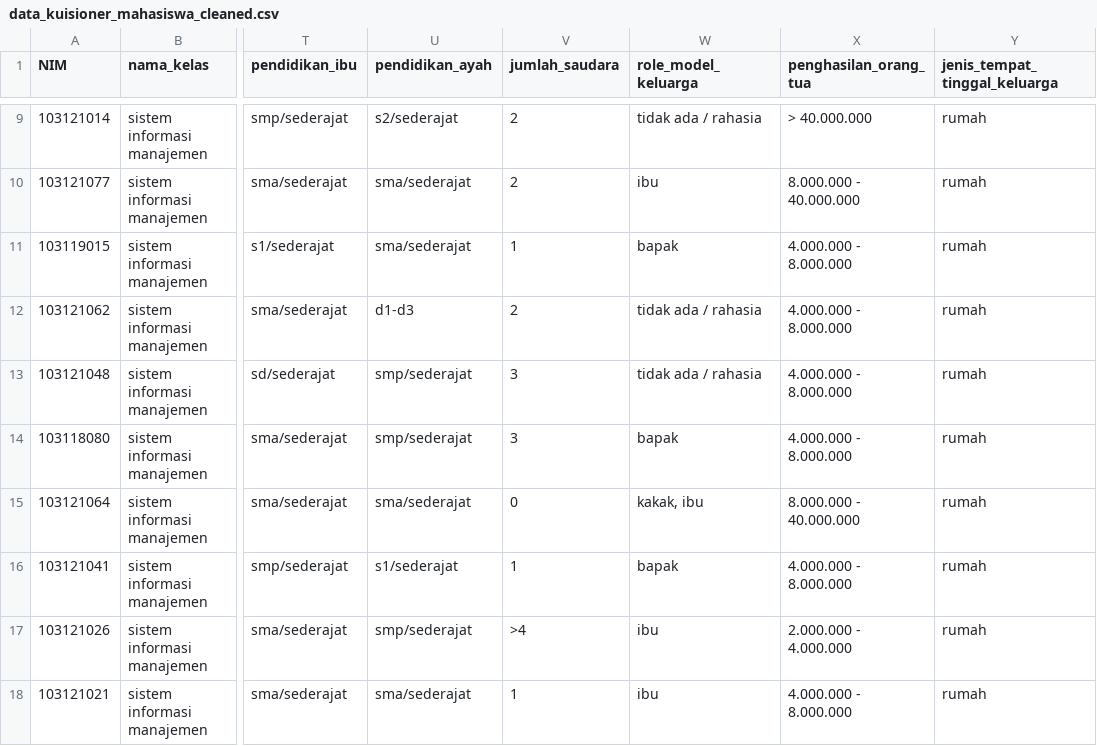
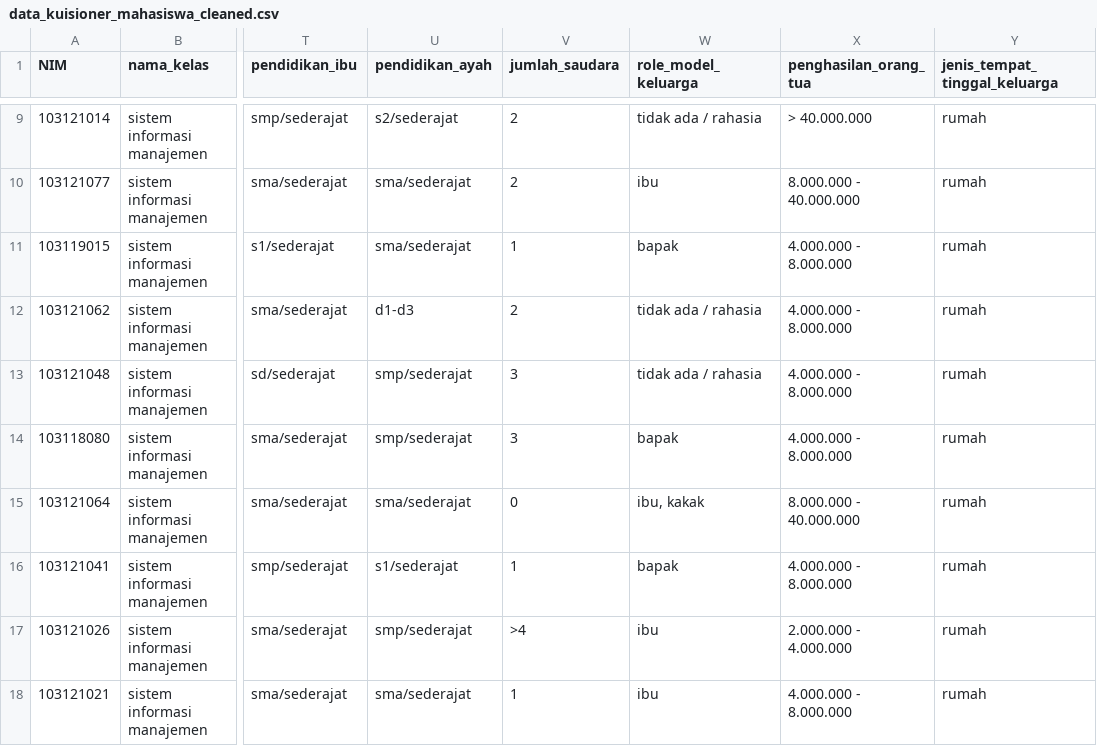
Before and after one commit to arsyadCode/ProjekTA_UPERESEARCH, a CSV file: Udin/data_kuisioner_mahasiswa_cleaned.csv, drawn as a sheet; only a part is shown, gaps mark what is left out; the diff names each change by its address in the sheet, - before the commit and + after, or states it on an @@ line.

Commit message:
Apply Data Encoding and Adding PCA Process
Applying OrdinalEncoder, OHE, and MLB encoding into main dataset. and
also use PCA in data reduction (Feature Selection)

```diff
--- a/Udin/data_kuisioner_mahasiswa_cleaned.csv
+++ b/Udin/data_kuisioner_mahasiswa_cleaned.csv
-W15 (role_model_keluarga): kakak, ibu
+W15 (role_model_keluarga): ibu, kakak
```
Also changed, not shown: 1 other file.
